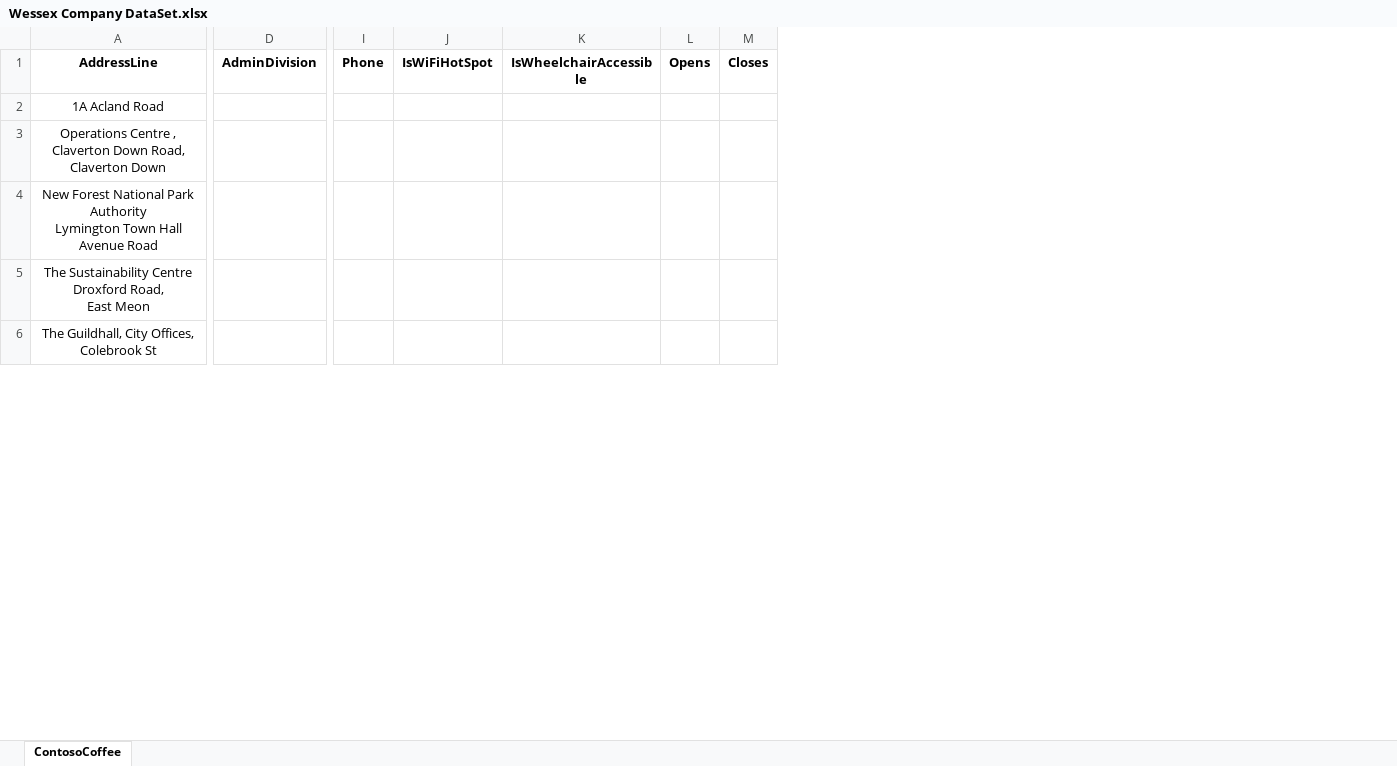
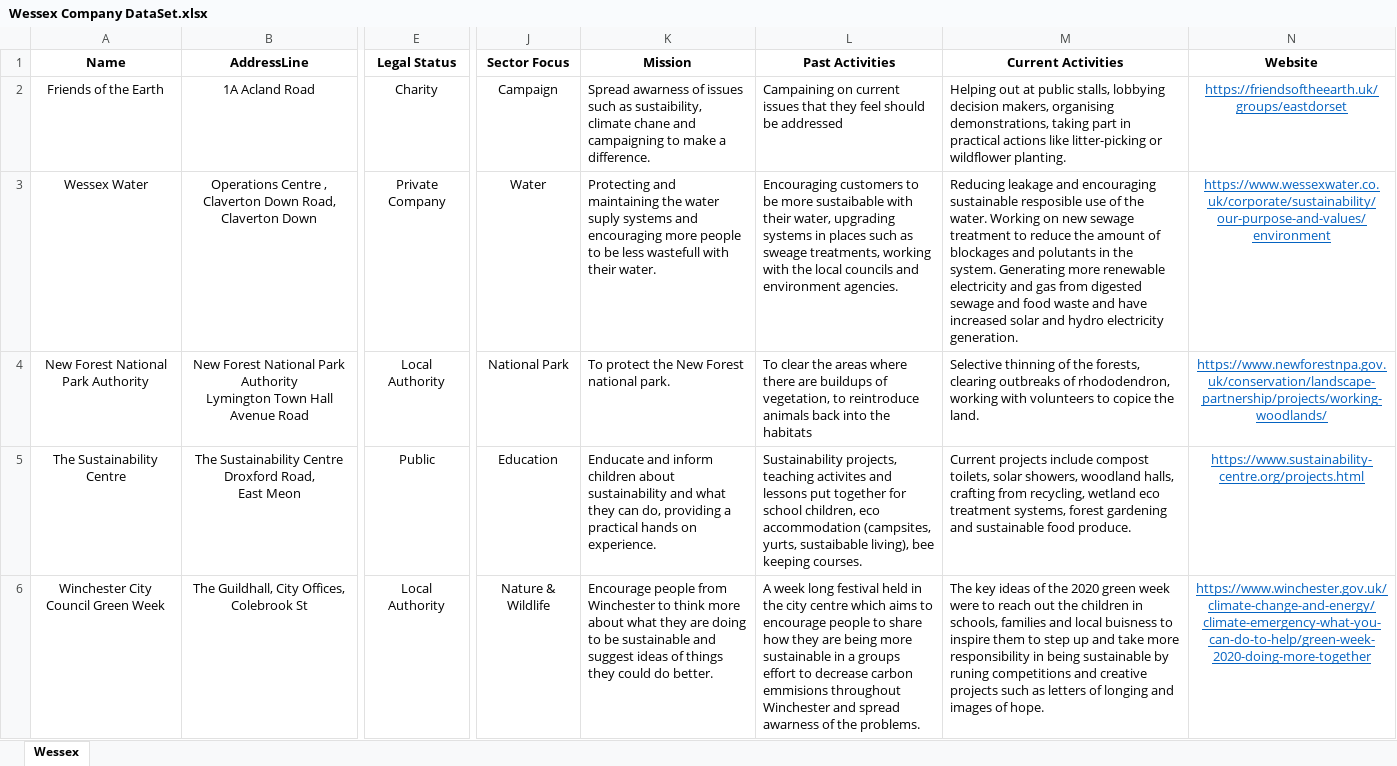
Before and after one commit to Azmi-Coban/GTP_Sustainable_Map, an Excel workbook: data/Wessex Company DataSet.xlsx, sheet Wessex, drawn as a sheet; only a part is shown, gaps mark what is left out; values as stored, in another font and other column widths than the file's, no borders; removed rows and columns are numbered as before the commit, all else as after; the diff names each change by its address in the sheet, - before the commit and + after, or states it on an @@ line.

```diff
--- a/data/Wessex Company DataSet.xlsx (sheet Wessex)
+++ b/data/Wessex Company DataSet.xlsx (sheet Wessex)
-sheet tab: ContosoCoffee
+sheet tab: Wessex
+column A (Name), rows 2-6: Friends of the Earth | Wessex Water | New Forest National Park Authority | The Sustainability Centre | Winchester City Council Green Week
-column D (AdminDivision), empty
+column E (Legal Status), rows 2-6: Charity | Private Company | Local Authority | Public | Local Authority
-column I (Phone), empty
-column J (IsWiFiHotSpot), empty
-column K (IsWheelchairAccessible), empty
-column L (Opens), empty
-column M (Closes), empty
+column J (Sector Focus), rows 2-6: Campaign | Water | National Park | Education | Nature & Wildlife
+column K (Mission), rows 2-6: Spread awarness of issues such as sustaibility, climate chane and campaigning to make a difference. | Protecting and maintaining the water suply systems and encouraging more people to be less wastefull with their water. | To protect the New Forest national park. | Enducate and inform children about sustainability and what they can do, providing a practical hands on experience. | Encourage people from Winchester to think more about what they are doing to be sustainable and suggest ideas of things they could do better.
+column L (Past Activities), rows 2-6: Campaining on current issues that they feel should be addressed | Encouraging customers to be more sustaibable with their water, upgrading systems in places such as sweage treatments, working with the local councils and environment agencies. | To clear the areas where there are buildups of vegetation, to reintroduce animals back into the habitats | Sustainability projects, teaching activites and lessons put together for school children, eco accommodation (campsites, yurts, sustaibable living), bee keeping courses. | A week long festival held in the city centre which aims to encourage people to share how they are being more sustainable in a groups effort to decrease carbon emmisions throughout Winchester and spread awarness of the problems.
+column M (Current Activities), rows 2-6: Helping out at public stalls, lobbying decision makers, organising demonstrations, taking part in practical actions like litter-picking or wildflower planting. | Reducing leakage and encouraging sustainable resposible use of the water. Working on new sewage treatment to reduce the amount of blockages and polutants in the system. Generating more renewable electricity and gas from digested sewage and food waste and have increased solar and hydro electricity generation. | Selective thinning of the forests, clearing outbreaks of rhododendron, working with volunteers to copice the land. | Current projects include compost toilets, solar showers, woodland halls, crafting from recycling, wetland eco treatment systems, forest gardening and sustainable food produce. | The key ideas of the 2020 green week were to reach out the children in schools, families and local buisness to inspire them to step up and take more responsibility in being sustainable by runing competitions and creative projects such as letters of longing and images of hope.
+column N (Website), rows 2-6: https://friendsoftheearth.uk/groups/eastdorset | https://www.wessexwater.co.uk/corporate/sustainability/our-purpose-and-values/environment | https://www.newforestnpa.gov.uk/conservation/landscape-partnership/projects/working-woodlands/ | https://www.sustainability-centre.org/projects.html | https://www.winchester.gov.uk/climate-change-and-energy/climate-emergency-what-you-can-do-to-help/green-week-2020-doing-more-together
```
Also changed, not shown: 2 other files.
